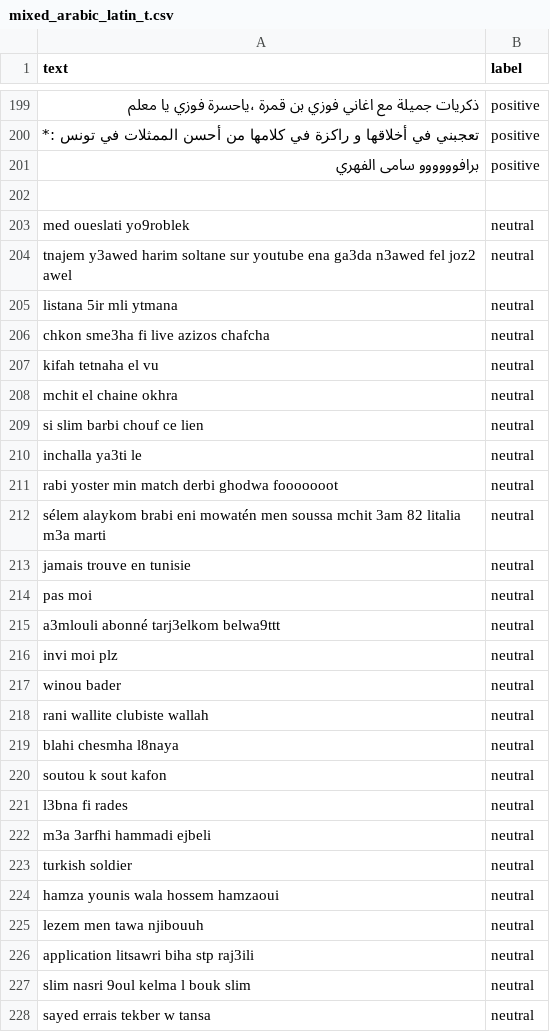
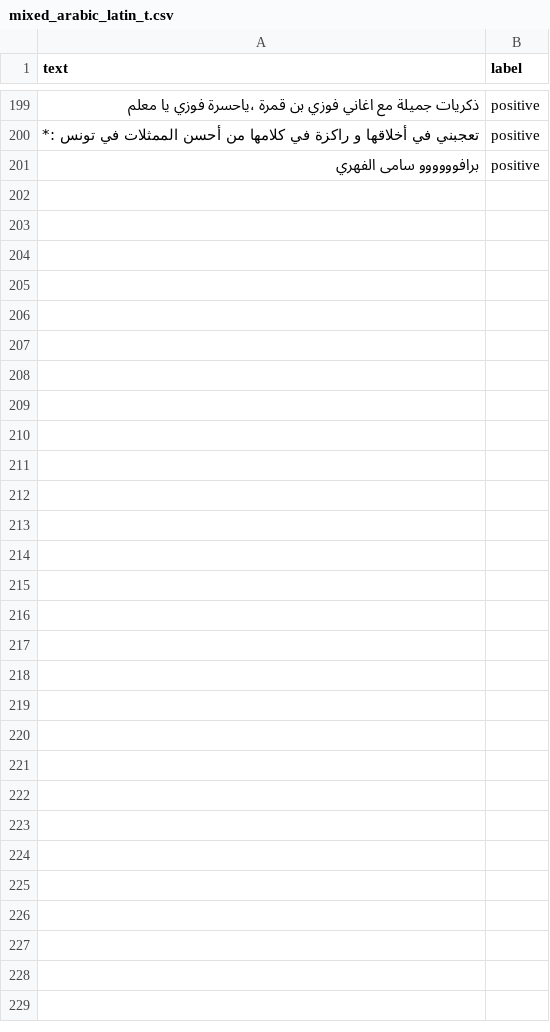
Before and after one commit to salma-mlika-at-branper/airflow, a CSV file: data/mixed_arabic_latin_t.csv, drawn as a sheet; only a part is shown, gaps mark what is left out; the diff names each change by its address in the sheet, - before the commit and + after, or states it on an @@ line.

Commit message:
fix

```diff
--- a/data/mixed_arabic_latin_t.csv
+++ b/data/mixed_arabic_latin_t.csv
-row 202: (empty)
-row 203: med oueslati yo9roblek | neutral
-row 204: tnajem y3awed harim soltane sur youtube ena ga3da n3awed fel joz2 awel | neutral
-row 205: listana 5ir mli ytmana | neutral
-row 206: chkon sme3ha fi live azizos chafcha | neutral
-row 207: kifah tetnaha el vu | neutral
-row 208: mchit el chaine okhra | neutral
-row 209: si slim barbi chouf ce lien | neutral
-row 210: inchalla ya3ti le | neutral
-row 211: rabi yoster min match derbi ghodwa fooooooot | neutral
-row 212: sélem alaykom brabi eni mowatén men soussa mchit 3am 82 litalia m3a marti | neutral
-row 213: jamais trouve en tunisie | neutral
-row 214: pas moi | neutral
-row 215: a3mlouli abonné tarj3elkom belwa9ttt | neutral
-row 216: invi moi plz | neutral
-row 217: winou bader | neutral
-row 218: rani wallite clubiste wallah | neutral
-row 219: blahi chesmha l8naya | neutral
-row 220: soutou k sout kafon | neutral
-row 221: l3bna fi rades | neutral
-row 222: m3a 3arfhi hammadi ejbeli | neutral
-row 223: turkish soldier | neutral
-row 224: hamza younis wala hossem hamzaoui | neutral
-row 225: lezem men tawa njibouuh | neutral
-row 226: application litsawri biha stp raj3ili | neutral
-row 227: slim nasri 9oul kelma l bouk slim | neutral
-row 228: sayed errais tekber w tansa | neutral
```
